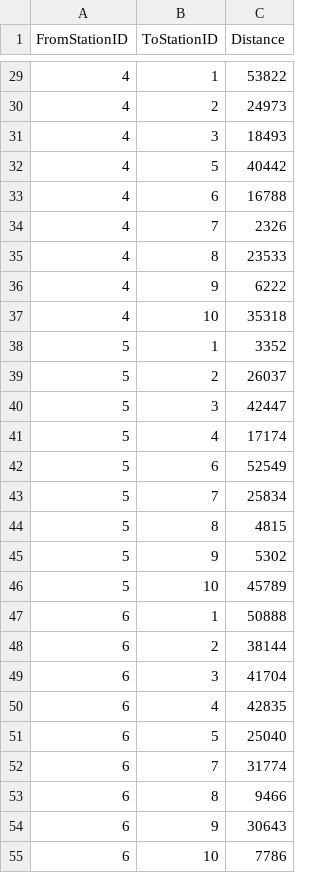
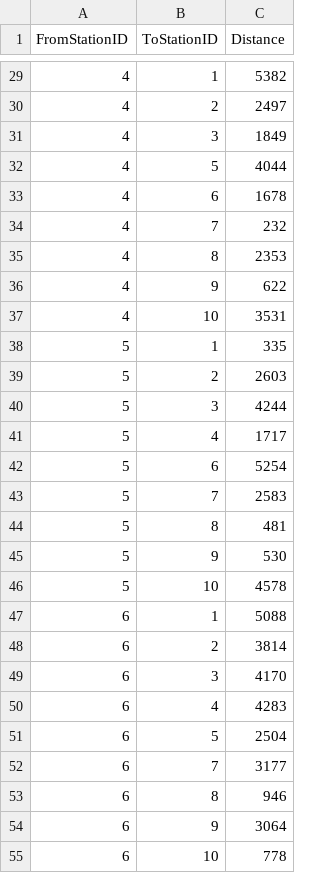
Before and after one commit to dominikth13/autonomous_on_demand_systems, a CSV file: connections.csv, drawn as a sheet; only a part is shown, gaps mark what is left out; the diff covers the shown part only.

Commit message:
Fix wrong connection distance

```diff
--- a/connections.csv
+++ b/connections.csv
@@ -29,27 +29,27 @@ FromStationID,ToStationID,Distance
-4,1,53822
-4,2,24973
-4,3,18493
-4,5,40442
-4,6,16788
-4,7,2326
-4,8,23533
-4,9,6222
-4,10,35318
-5,1,3352
-5,2,26037
-5,3,42447
-5,4,17174
-5,6,52549
-5,7,25834
-5,8,4815
-5,9,5302
-5,10,45789
-6,1,50888
-6,2,38144
-6,3,41704
-6,4,42835
-6,5,25040
-6,7,31774
-6,8,9466
-6,9,30643
-6,10,7786
+4,1,5382
+4,2,2497
+4,3,1849
+4,5,4044
+4,6,1678
+4,7,232
+4,8,2353
+4,9,622
+4,10,3531
+5,1,335
+5,2,2603
+5,3,4244
+5,4,1717
+5,6,5254
+5,7,2583
+5,8,481
+5,9,530
+5,10,4578
+6,1,5088
+6,2,3814
+6,3,4170
+6,4,4283
+6,5,2504
+6,7,3177
+6,8,946
+6,9,3064
+6,10,778
```
Also changed, not shown: 63 edited cells elsewhere in this file.
